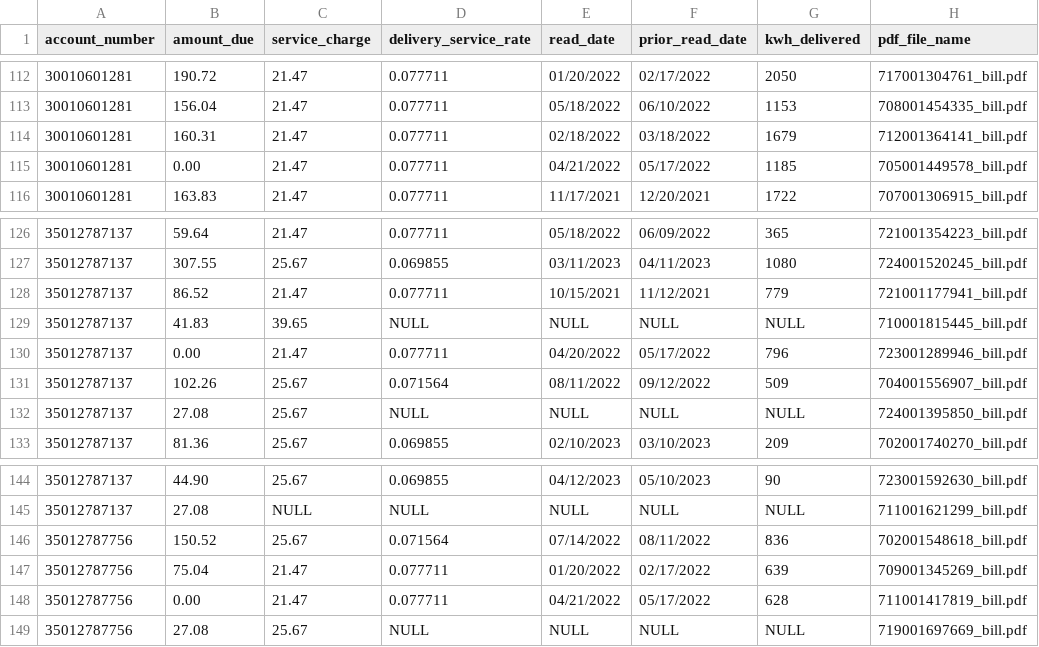
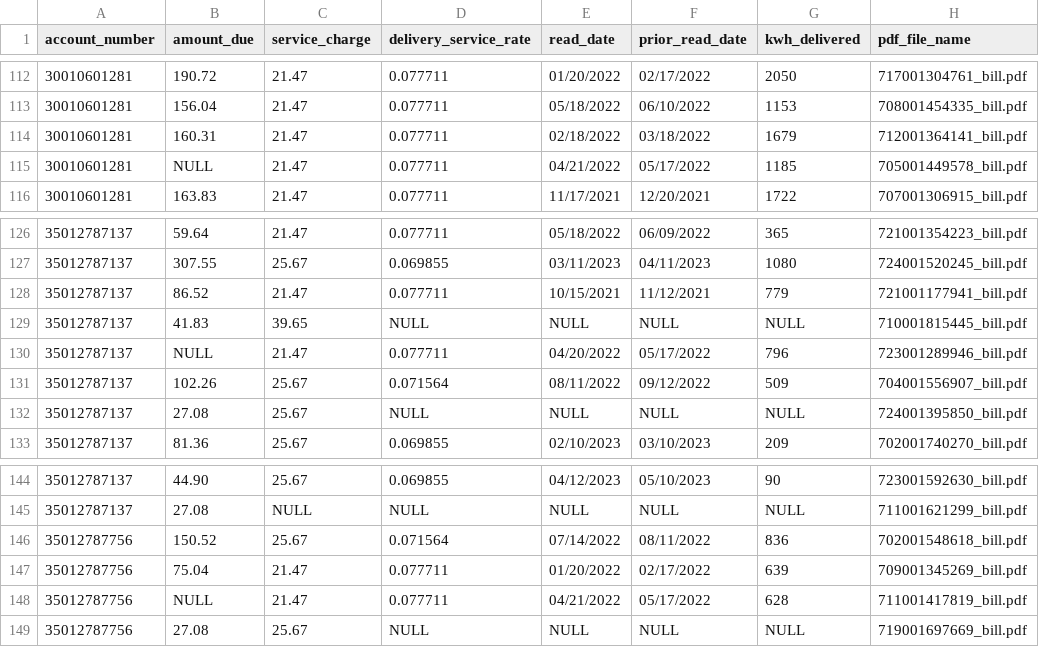
Before and after one commit to jparkington/Electric-Brew, a CSV file: data/cmp/raw/bills/scraped_bills.csv, drawn as a sheet; only a part is shown, gaps mark what is left out; the diff covers the shown part only.

```diff
--- a/data/cmp/raw/bills/scraped_bills.csv
+++ b/data/cmp/raw/bills/scraped_bills.csv
@@ -114,3 +114,3 @@ account_number,amount_due,service_charge,delivery_service_rate,read_date,prior_r
 30010601281,160.31,21.47,0.077711,02/18/2022,03/18/2022,1679,712001364141_bill.pdf
-30010601281,0.00,21.47,0.077711,04/21/2022,05/17/2022,1185,705001449578_bill.pdf
+30010601281,NULL,21.47,0.077711,04/21/2022,05/17/2022,1185,705001449578_bill.pdf
 30010601281,163.83,21.47,0.077711,11/17/2021,12/20/2021,1722,707001306915_bill.pdf
@@ -129,3 +129,3 @@ account_number,amount_due,service_charge,delivery_service_rate,read_date,prior_r
 35012787137,41.83,39.65,NULL,NULL,NULL,NULL,710001815445_bill.pdf
-35012787137,0.00,21.47,0.077711,04/20/2022,05/17/2022,796,723001289946_bill.pdf
+35012787137,NULL,21.47,0.077711,04/20/2022,05/17/2022,796,723001289946_bill.pdf
 35012787137,102.26,25.67,0.071564,08/11/2022,09/12/2022,509,704001556907_bill.pdf
@@ -147,3 +147,3 @@ account_number,amount_due,service_charge,delivery_service_rate,read_date,prior_r
 35012787756,75.04,21.47,0.077711,01/20/2022,02/17/2022,639,709001345269_bill.pdf
-35012787756,0.00,21.47,0.077711,04/21/2022,05/17/2022,628,711001417819_bill.pdf
+35012787756,NULL,21.47,0.077711,04/21/2022,05/17/2022,628,711001417819_bill.pdf
 35012787756,27.08,25.67,NULL,NULL,NULL,NULL,719001697669_bill.pdf
```
Also changed, not shown: 5 edited cells elsewhere in this file, 1 other file.
